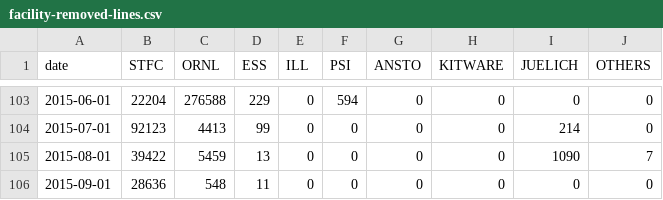
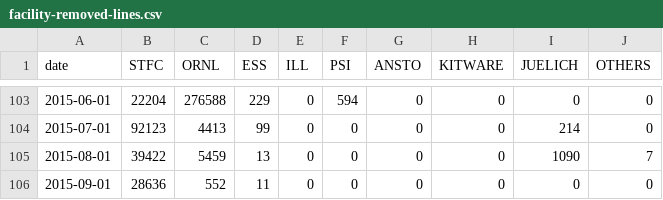
Before and after one commit to mantidproject/documents, a CSV file: Project-Management/reports/facility-removed-lines.csv, drawn as a sheet; only a part is shown, gaps mark what is left out.

```diff
--- a/Project-Management/reports/facility-removed-lines.csv
+++ b/Project-Management/reports/facility-removed-lines.csv
@@ -105,2 +105,2 @@ date,STFC,ORNL,ESS,ILL,PSI,ANSTO,KITWARE,JUELICH,OTHERS
 2015-08-01,39422,5459,13,0,0,0,0,1090,7
-2015-09-01,28636,548,11,0,0,0,0,0,0
+2015-09-01,28636,552,11,0,0,0,0,0,0
```
Also changed, not shown: Project-Management/reports/facility-added-lines.csv, Project-Management/reports/facility-commits.csv.
